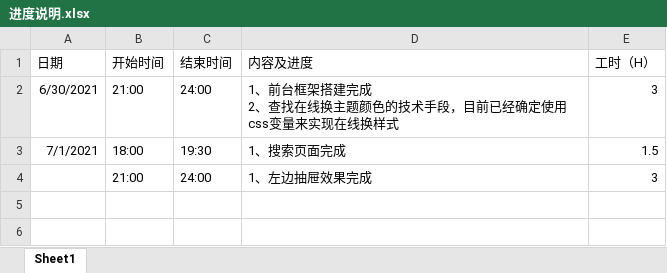
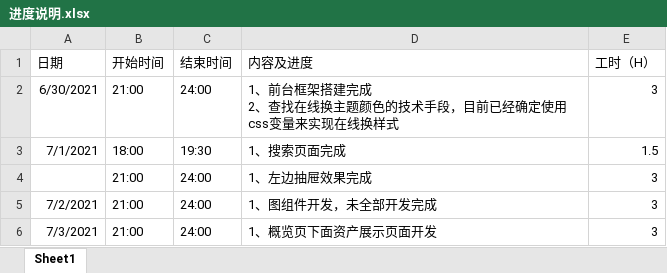
Before and after one commit to xingfuyumin/zerion, an Excel workbook: 进度说明.xlsx, sheet Sheet1, drawn as a sheet; values as stored, in another font and other column widths than the file's, no borders; the diff names each change by its address in the sheet, - before the commit and + after, or states it on an @@ line.

```diff
--- a/进度说明.xlsx (sheet Sheet1)
+++ b/进度说明.xlsx (sheet Sheet1)
+row 5: 7/2/2021 | 21:00 | 24:00 | 1、图组件开发，未全部开发完成 | 3
+row 6: 7/3/2021 | 21:00 | 24:00 | 1、概览页下面资产展示页面开发 | 3
```
Also changed, not shown: 13 other files.
